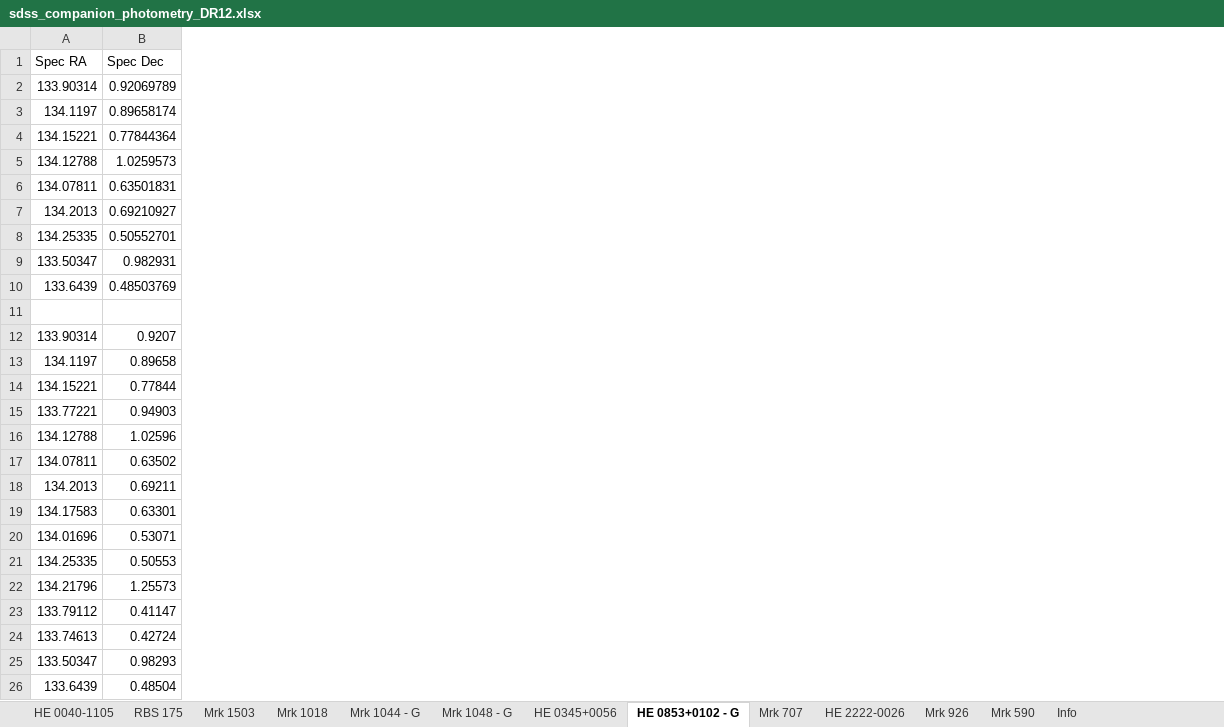
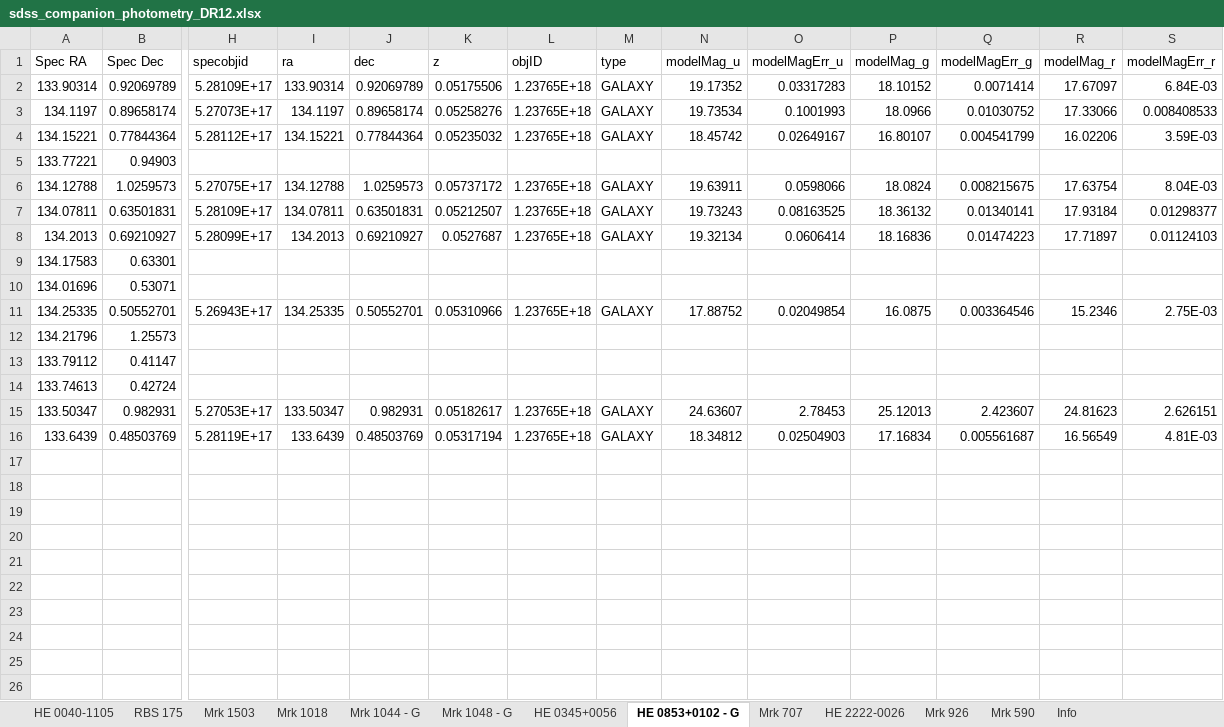
Before and after one commit to camlawlorforsyth/environment_project, an Excel workbook: sdss_companion_photometry_DR12.xlsx, sheet HE 0853+0102 - G, drawn as a sheet; only a part is shown, gaps mark what is left out; values as stored, in another font and other column widths than the file's, no borders; removed rows and columns are numbered as before the commit, all else as after; rows hold the shown columns only; the diff covers the shown part only; the diff names each change by its address in the sheet, - before the commit and + after, or states it on an @@ line.

```diff
--- a/sdss_companion_photometry_DR12.xlsx (sheet HE 0853+0102 - G)
+++ b/sdss_companion_photometry_DR12.xlsx (sheet HE 0853+0102 - G)
+column H (specobjid), rows 2-4: 5.28109E+17 | 5.27073E+17 | 5.28112E+17; rows 6-11: 5.27075E+17 | 5.28109E+17 | 5.28099E+17 |  |  | 5.26943E+17
+column I (ra), rows 2-4: 133.90314 | 134.1197 | 134.15221; rows 6-11: 134.12788 | 134.07811 | 134.2013 |  |  | 134.25335
+column J (dec), rows 2-4: 0.92069789 | 0.89658174 | 0.77844364; rows 6-11: 1.0259573 | 0.63501831 | 0.69210927 |  |  | 0.50552701
+column K (z), rows 2-4: 0.05175506 | 0.05258276 | 0.05235032; rows 6-11: 0.05737172 | 0.05212507 | 0.0527687 |  |  | 0.05310966
+column L (objID), rows 2-4: all 1.23765E+18; rows 6-11: 1.23765E+18 | 1.23765E+18 | 1.23765E+18 |  |  | 1.23765E+18
+column M (type), rows 2-4: all GALAXY; rows 6-11: GALAXY | GALAXY | GALAXY |  |  | GALAXY
+column N (modelMag_u), rows 2-4: 19.17352 | 19.73534 | 18.45742; rows 6-11: 19.63911 | 19.73243 | 19.32134 |  |  | 17.88752
+column O (modelMagErr_u), rows 2-4: 0.03317283 | 0.1001993 | 0.02649167; rows 6-11: 0.0598066 | 0.08163525 | 0.0606414 |  |  | 0.02049854
+column P (modelMag_g), rows 2-4: 18.10152 | 18.0966 | 16.80107; rows 6-11: 18.0824 | 18.36132 | 18.16836 |  |  | 16.0875
+column Q (modelMagErr_g), rows 2-4: 0.0071414 | 0.01030752 | 0.004541799; rows 6-11: 0.008215675 | 0.01340141 | 0.01474223 |  |  | 0.003364546
+column R (modelMag_r), rows 2-4: 17.67097 | 17.33066 | 16.02206; rows 6-11: 17.63754 | 17.93184 | 17.71897 |  |  | 15.2346
+column S (modelMagErr_r), rows 2-4: 6.84E-03 | 0.008408533 | 3.59E-03; rows 6-11: 8.04E-03 | 0.01298377 | 0.01124103 |  |  | 2.75E-03
@@ row 15 moved to row 5: 133.77221 @@
-row 8: 134.25335 | 0.50552701
-row 11: (empty)
-row 12: 133.90314 | 0.9207
-row 13: 134.1197 | 0.89658
-row 14: 134.15221 | 0.77844
-row 16: 134.12788 | 1.02596
-row 17: 134.07811 | 0.63502
-row 18: 134.2013 | 0.69211
-B11 (Spec Dec): 0.50553
+B11 (Spec Dec): 0.50552701
-row 25: 133.50347 | 0.98293
-row 26: 133.6439 | 0.48504
@@ row 9 moved to row 15: 133.50347 @@
@@ row 10 moved to row 16: 133.6439 @@
```
Also changed, not shown: 5 added columns elsewhere in this sheet, sheet Mrk 1044 - G, sheet Mrk 1048 - G, sheet RBS 175, sheet Mrk 707, sheet HE 0345+0056, sheet HE 2222-0026, 5 more sheets.
